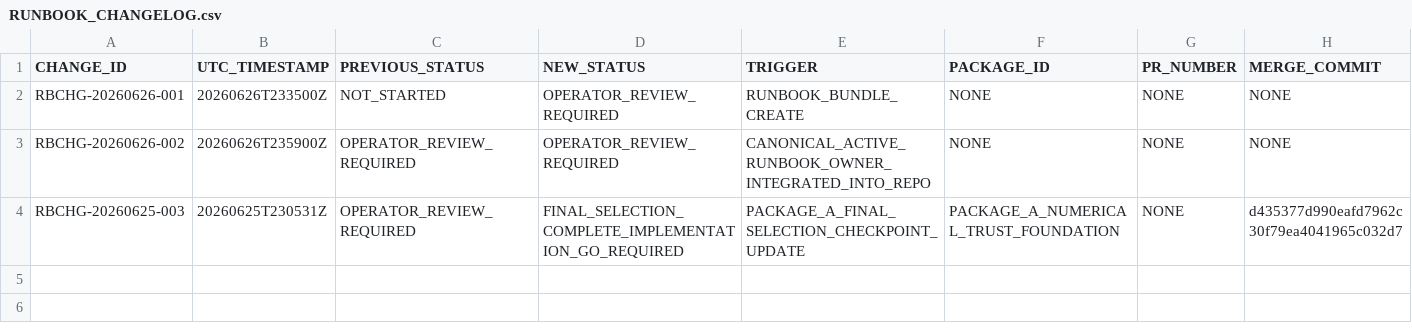
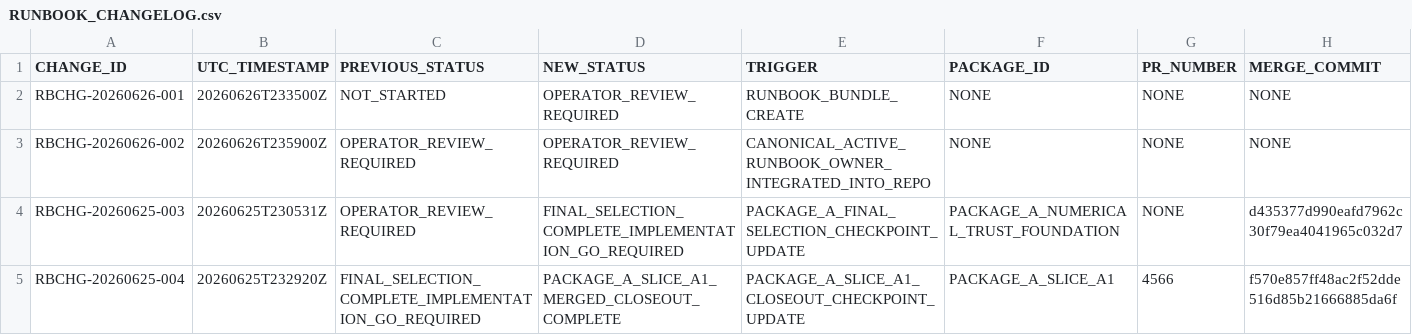
Before and after one commit to rauterfrank-ui/Peak_Trade, a CSV file: docs/ops/master_execution/RUNBOOK_CHANGELOG.csv, drawn as a sheet; only a part is shown; rows hold the shown columns only; the diff names each change by its address in the sheet, - before the commit and + after, or states it on an @@ line.

```diff
--- a/docs/ops/master_execution/RUNBOOK_CHANGELOG.csv
+++ b/docs/ops/master_execution/RUNBOOK_CHANGELOG.csv
+row 5: RBCHG-20260625-004 | 20260625T232920Z | FINAL_SELECTION_COMPLETE_IMPLEMENTATION_GO_REQUIRED | PACKAGE_A_SLICE_A1_MERGED_CLOSEOUT_COMPLETE | PACKAGE_A_SLICE_A1_CLOSEOUT_CHECKPOINT_UPDATE | PACKAGE_A_SLICE_A1 | 4566 | f570e857ff48ac2f52dde516d85b21666885da6f
```
Also changed, not shown: 2 other files.
